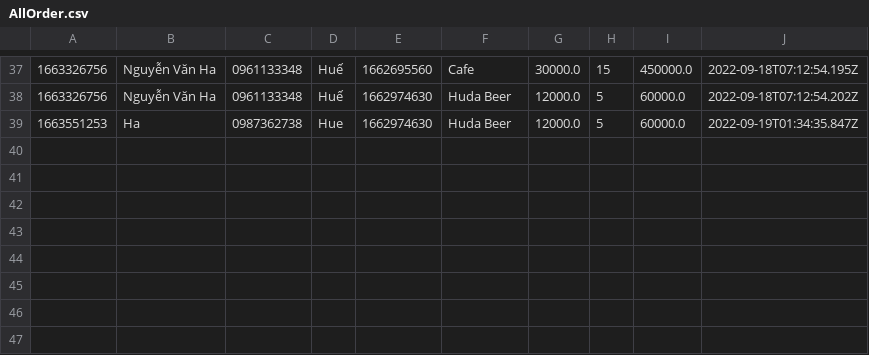
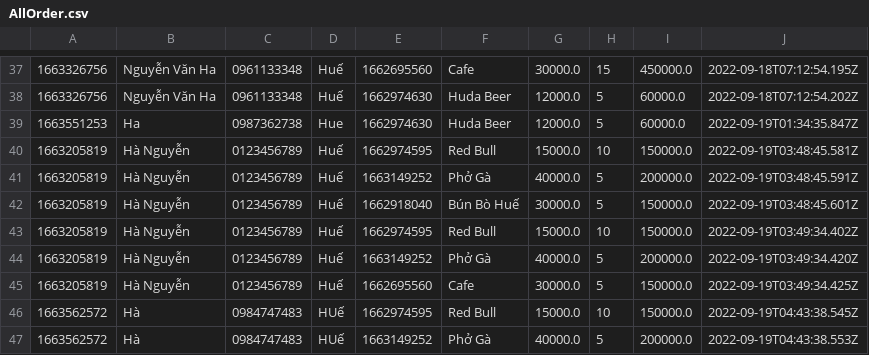
Before and after one commit to hanguyen2410/CSModule2, a CSV file: data/AllOrder.csv, drawn as a sheet; only a part is shown, gaps mark what is left out; the diff names each change by its address in the sheet, - before the commit and + after, or states it on an @@ line.

```diff
--- a/data/AllOrder.csv
+++ b/data/AllOrder.csv
+row 40: 1663205819 | Hà Nguyễn | 0123456789 | Huế | 1662974595 | Red Bull | 15000.0 | 10 | 150000.0 | 2022-09-19T03:48:45.581Z
+row 41: 1663205819 | Hà Nguyễn | 0123456789 | Huế | 1663149252 | Phở Gà | 40000.0 | 5 | 200000.0 | 2022-09-19T03:48:45.591Z
+row 42: 1663205819 | Hà Nguyễn | 0123456789 | Huế | 1662918040 | Bún Bò Huế | 30000.0 | 5 | 150000.0 | 2022-09-19T03:48:45.601Z
+row 43: 1663205819 | Hà Nguyễn | 0123456789 | Huế | 1662974595 | Red Bull | 15000.0 | 10 | 150000.0 | 2022-09-19T03:49:34.402Z
+row 44: 1663205819 | Hà Nguyễn | 0123456789 | Huế | 1663149252 | Phở Gà | 40000.0 | 5 | 200000.0 | 2022-09-19T03:49:34.420Z
+row 45: 1663205819 | Hà Nguyễn | 0123456789 | Huế | 1662695560 | Cafe | 30000.0 | 5 | 150000.0 | 2022-09-19T03:49:34.425Z
+row 46: 1663562572 | Hà | 0984747483 | HUế | 1662974595 | Red Bull | 15000.0 | 10 | 150000.0 | 2022-09-19T04:43:38.545Z
+row 47: 1663562572 | Hà | 0984747483 | HUế | 1663149252 | Phở Gà | 40000.0 | 5 | 200000.0 | 2022-09-19T04:43:38.553Z
```
Also changed, not shown: data/FoodMenu.csv, data/ShowOldOrder.csv, 29 other files.
